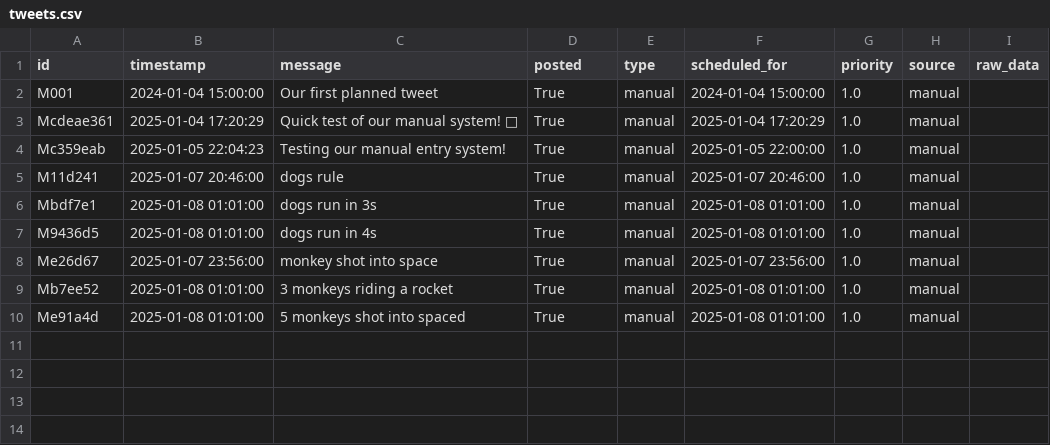
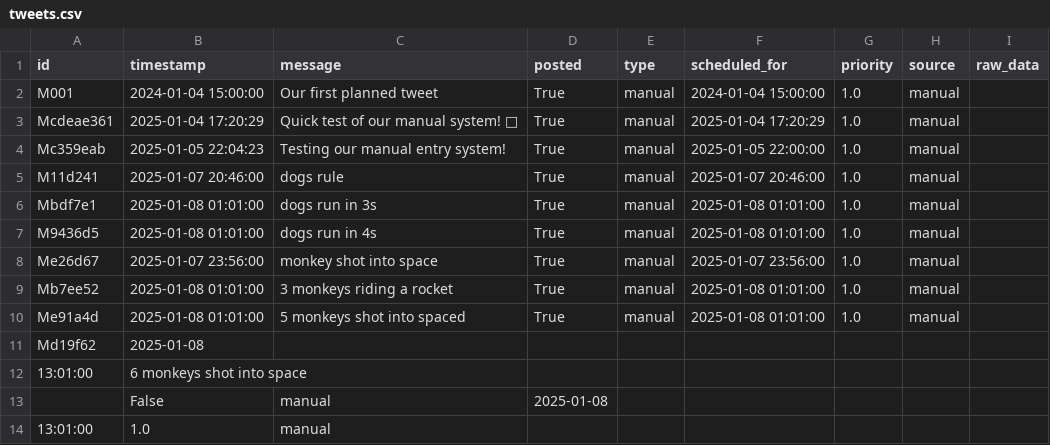
Before and after one commit to ImmutableType/IFTTT_BTC_ETH_POSTER, a CSV file: data/tweets.csv, drawn as a sheet.

```diff
--- a/data/tweets.csv
+++ b/data/tweets.csv
@@ -10 +10,5 @@ Mb7ee52,2025-01-08 01:01:00,3 monkeys riding a rocket,True,manual,2025-01-08 01:
 Me91a4d,2025-01-08 01:01:00,5 monkeys shot into spaced,True,manual,2025-01-08 01:01:00,1.0,manual,
+Md19f62,2025-01-08
+ 13:01:00,6 monkeys shot into space
+,False,manual,2025-01-08
+ 13:01:00,1.0,manual,
```
